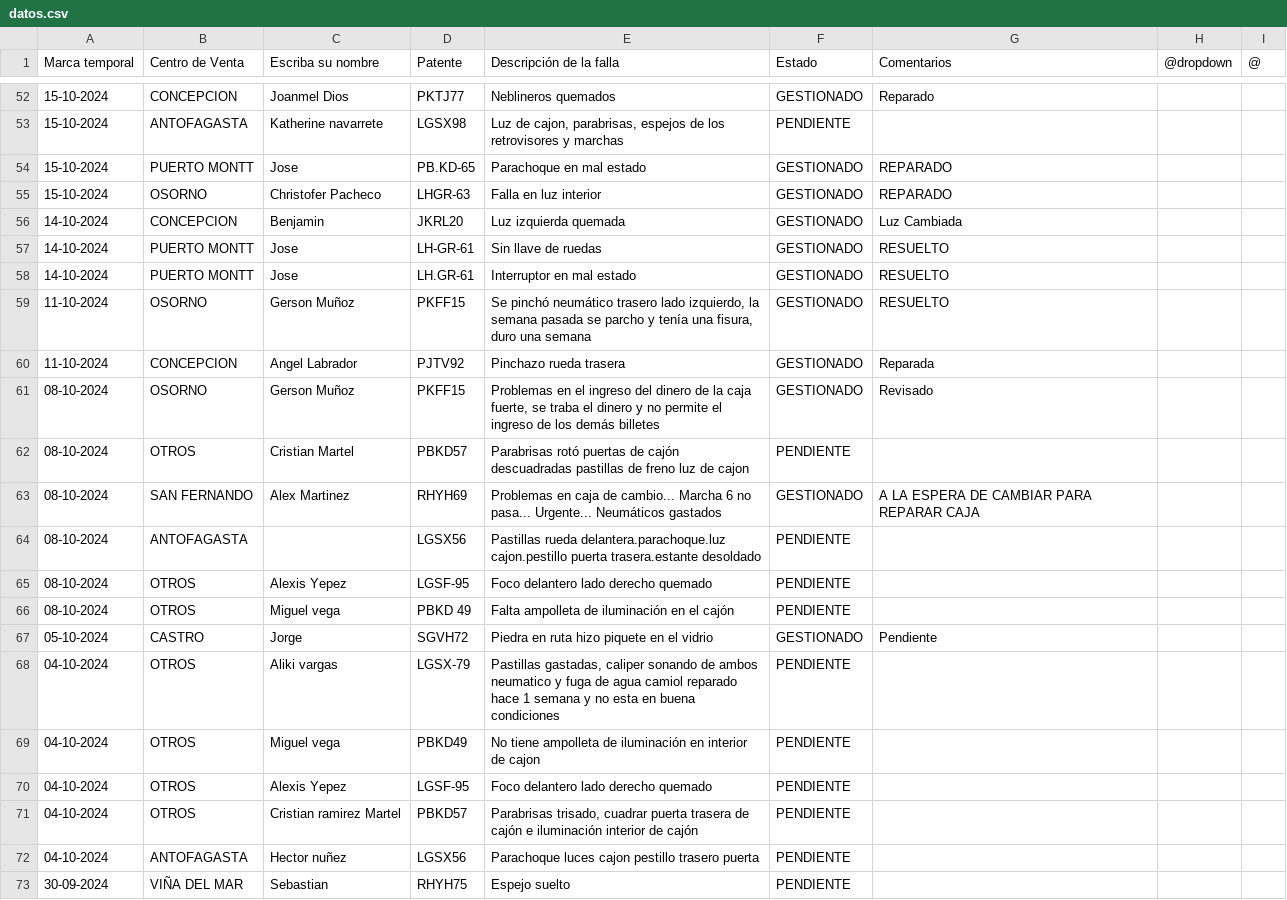
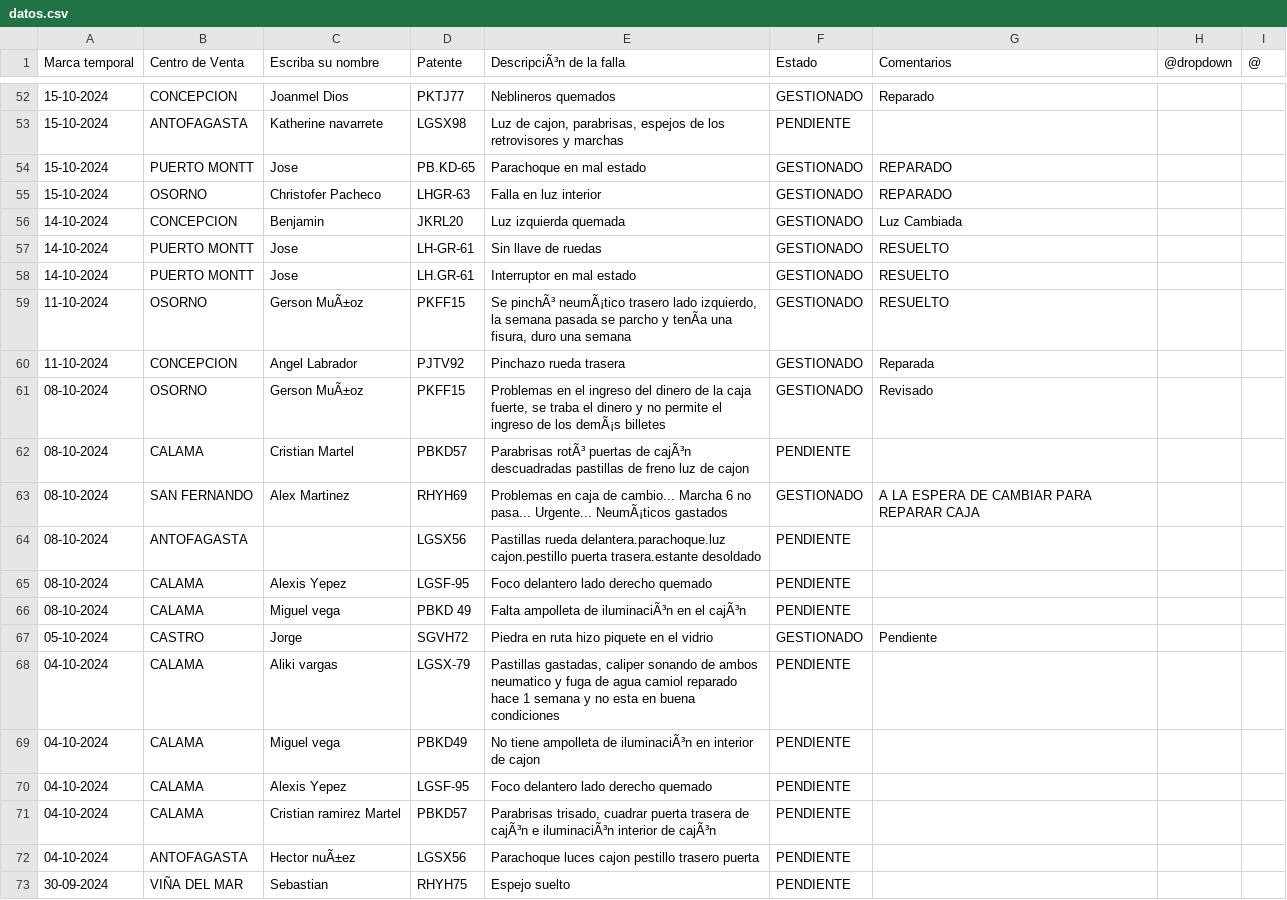
Before and after one commit to dylannn-1/SolicitudVehiculos, a CSV file: datos.csv, drawn as a sheet; only a part is shown, gaps mark what is left out; the diff covers the shown part only; the diff names each change by its address in the sheet, - before the commit and + after, or states it on an @@ line.

Commit message:
Add files via upload

```diff
--- a/datos.csv
+++ b/datos.csv
-E1: Descripción de la falla
+E1: DescripciÃ³n de la falla
-C59 (Escriba su nombre): Gerson Muñoz
+C59 (Escriba su nombre): Gerson MuÃ±oz
-E59 (DescripciÃ³n de la falla): Se pinchó neumático trasero lado izquierdo, la semana pasada se parcho y tenía una fisura,…
+E59 (DescripciÃ³n de la falla): Se pinchÃ³ neumÃ¡tico trasero lado izquierdo, la semana pasada se parcho y tenÃa una fisura,…
-C61 (Escriba su nombre): Gerson Muñoz
+C61 (Escriba su nombre): Gerson MuÃ±oz
-E61 (DescripciÃ³n de la falla): …de los demás billetes
+E61 (DescripciÃ³n de la falla): …de los demÃ¡s billetes
-B62 (Centro de Venta): OTROS
+B62 (Centro de Venta): CALAMA
-E62 (DescripciÃ³n de la falla): Parabrisas rotó puertas de cajón descuadradas pastillas…
+E62 (DescripciÃ³n de la falla): Parabrisas rotÃ³ puertas de cajÃ³n descuadradas pastillas…
-E63 (DescripciÃ³n de la falla): …pasa... Urgente... Neumáticos gastados
+E63 (DescripciÃ³n de la falla): …pasa... Urgente... NeumÃ¡ticos gastados
-B65:B66 (Centro de Venta): OTROS
+B65:B66 (Centro de Venta): CALAMA
-E66 (DescripciÃ³n de la falla): Falta ampolleta de iluminación en el cajón
+E66 (DescripciÃ³n de la falla): Falta ampolleta de iluminaciÃ³n en el cajÃ³n
-B68:B71 (Centro de Venta): OTROS
+B68:B71 (Centro de Venta): CALAMA
-E69 (DescripciÃ³n de la falla): …ampolleta de iluminación en interior…
+E69 (DescripciÃ³n de la falla): …ampolleta de iluminaciÃ³n en interior…
-E71 (DescripciÃ³n de la falla): …trasera de cajón e iluminación interior de cajón
+E71 (DescripciÃ³n de la falla): …trasera de cajÃ³n e iluminaciÃ³n interior de cajÃ³n
-C72 (Escriba su nombre): Hector nuñez
+C72 (Escriba su nombre): Hector nuÃ±ez
```
Also changed, not shown: 51 edited cells elsewhere in this file.
